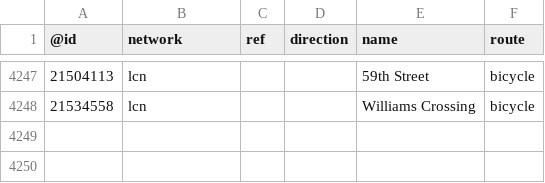
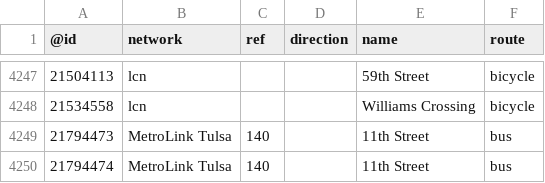
Before and after one commit to nickrsan/osm-us-route-relation-changes, a TSV file: tsv/routes_US-OK.tsv, drawn as a sheet; only a part is shown, gaps mark what is left out; the diff names each change by its address in the sheet, - before the commit and + after, or states it on an @@ line.

```diff
--- a/tsv/routes_US-OK.tsv
+++ b/tsv/routes_US-OK.tsv
+row 4249: 21794473 | MetroLink Tulsa | 140 |  | 11th Street | bus
+row 4250: 21794474 | MetroLink Tulsa | 140 |  | 11th Street | bus
```
Also changed, not shown: tsv/routes_US-AZ.tsv, tsv/routes_US-CA.tsv, 1 other file.
